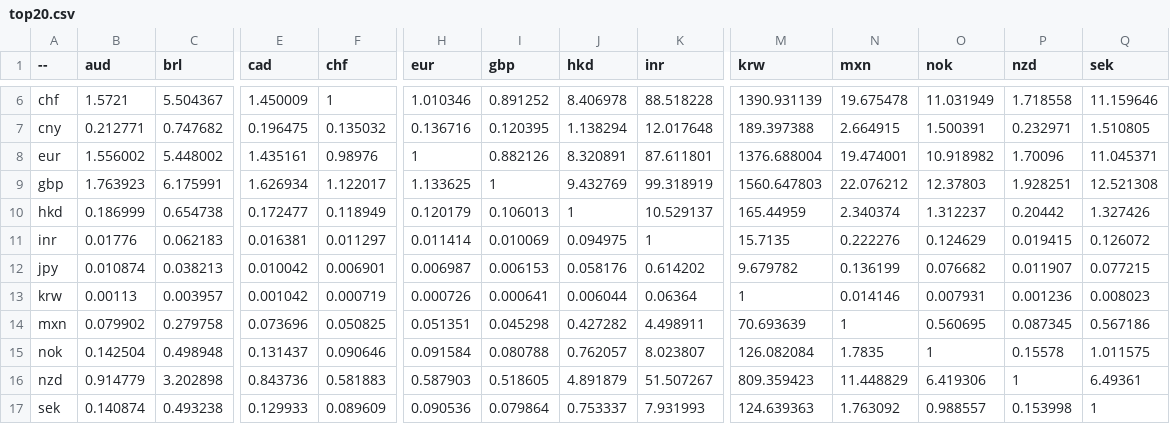
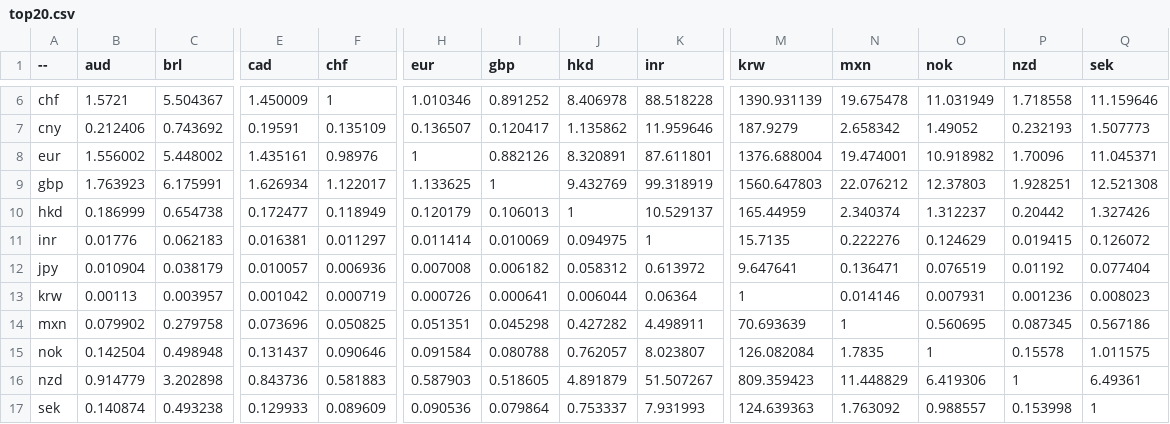
Before and after one commit to sparksets/exchange-rates, a CSV file: top20.csv, drawn as a sheet; only a part is shown, gaps mark what is left out; the diff covers the shown part only; the diff names each change by its address in the sheet, - before the commit and + after, or states it on an @@ line.

```diff
--- a/top20.csv
+++ b/top20.csv
-B7 (aud): 0.212771
+B7 (aud): 0.212406
-C7 (brl): 0.747682
+C7 (brl): 0.743692
-E7 (cad): 0.196475
+E7 (cad): 0.19591
-F7 (chf): 0.135032
+F7 (chf): 0.135109
-H7 (eur): 0.136716
+H7 (eur): 0.136507
-I7 (gbp): 0.120395
+I7 (gbp): 0.120417
-J7 (hkd): 1.138294
+J7 (hkd): 1.135862
-K7 (inr): 12.017648
+K7 (inr): 11.959646
-M7 (krw): 189.397388
+M7 (krw): 187.9279
-N7 (mxn): 2.664915
+N7 (mxn): 2.658342
-O7 (nok): 1.500391
+O7 (nok): 1.49052
-P7 (nzd): 0.232971
+P7 (nzd): 0.232193
-Q7 (sek): 1.510805
+Q7 (sek): 1.507773
-B12 (aud): 0.010874
+B12 (aud): 0.010904
-C12 (brl): 0.038213
+C12 (brl): 0.038179
-E12 (cad): 0.010042
+E12 (cad): 0.010057
-F12 (chf): 0.006901
+F12 (chf): 0.006936
-H12 (eur): 0.006987
+H12 (eur): 0.007008
-I12 (gbp): 0.006153
+I12 (gbp): 0.006182
-J12 (hkd): 0.058176
+J12 (hkd): 0.058312
-K12 (inr): 0.614202
+K12 (inr): 0.613972
-M12 (krw): 9.679782
+M12 (krw): 9.647641
-N12 (mxn): 0.136199
+N12 (mxn): 0.136471
-O12 (nok): 0.076682
+O12 (nok): 0.076519
-P12 (nzd): 0.011907
+P12 (nzd): 0.01192
-Q12 (sek): 0.077215
+Q12 (sek): 0.077404
```
Also changed, not shown: 63 edited cells elsewhere in this file, latest.csv, top10.csv, 3 other files.
